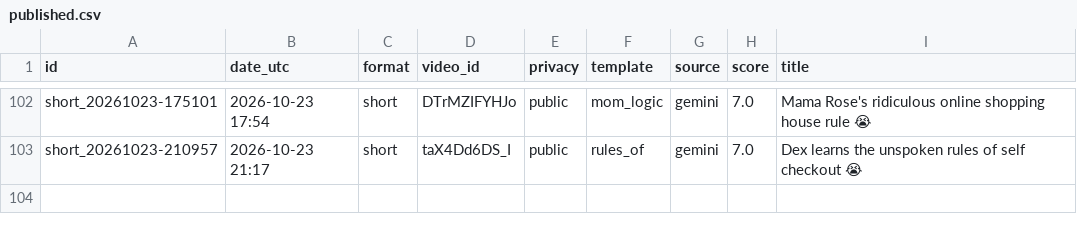
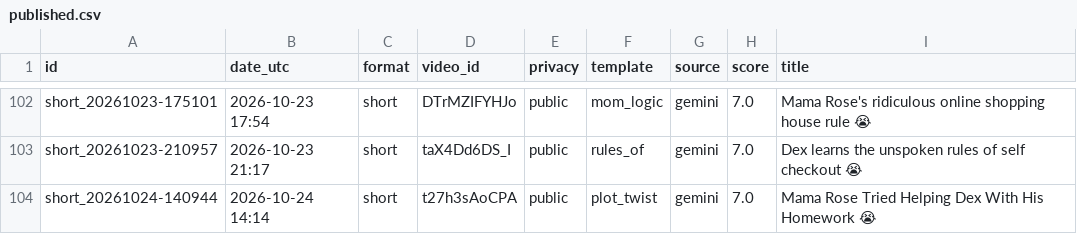
Before and after one commit to olgunkadirgulhan/dex-and-friends, a CSV file: published.csv, drawn as a sheet; only a part is shown, gaps mark what is left out.

Commit message:
video: 2026-10-24-1414

```diff
--- a/published.csv
+++ b/published.csv
@@ -103 +103,2 @@ short_20261023-175101,2026-10-23 17:54,short,DTrMZIFYHJo,public,mom_logic,gemini
 short_20261023-210957,2026-10-23 21:17,short,taX4Dd6DS_I,public,rules_of,gemini,7.0,Dex learns the unspoken rules of self checkout 😭
+short_20261024-140944,2026-10-24 14:14,short,t27h3sAoCPA,public,plot_twist,gemini,7.0,Mama Rose Tried Helping Dex With His Homework 😭
```
Also changed, not shown: 1 other file.
